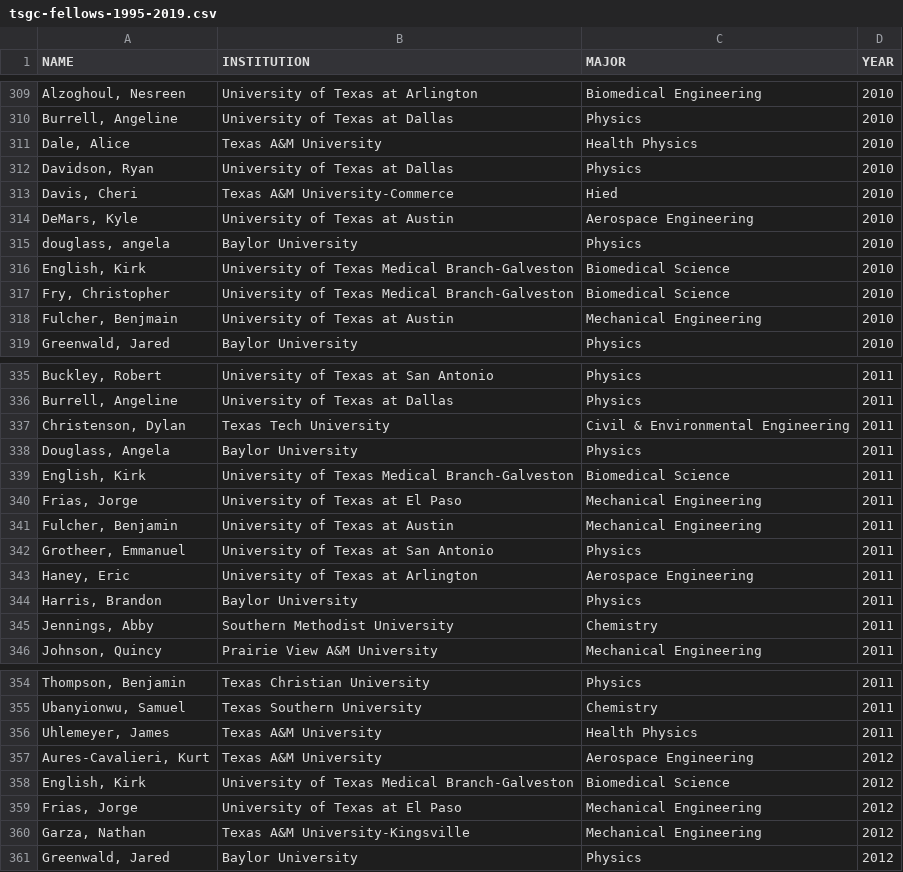
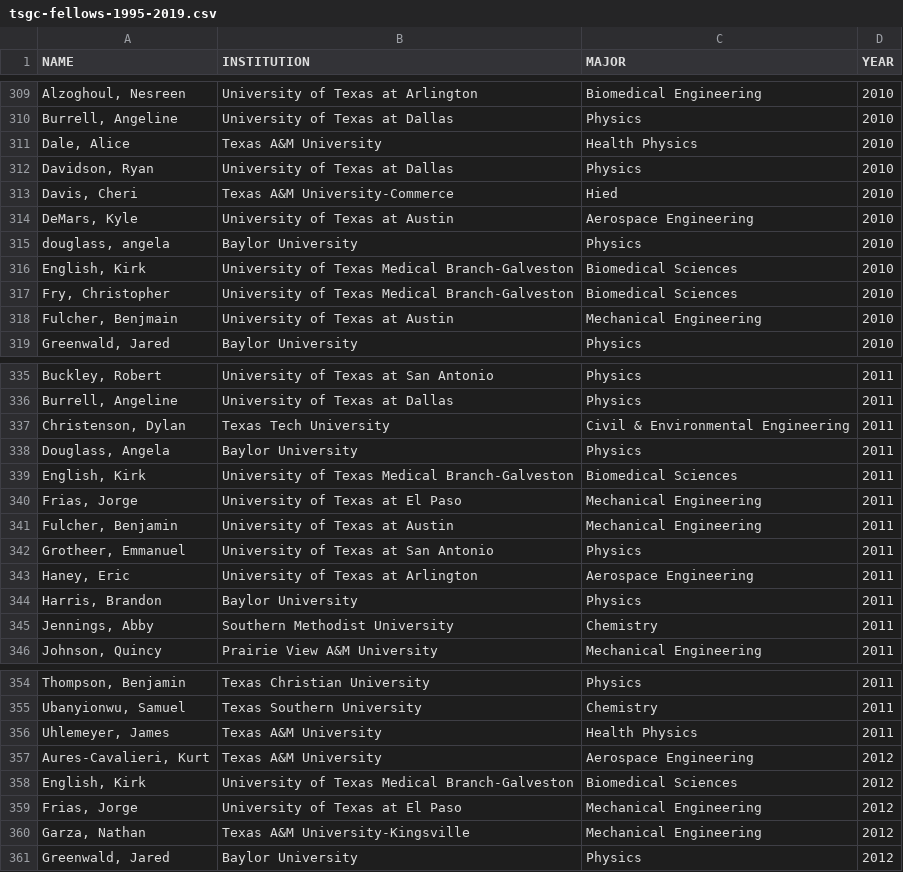
Before and after one commit to cloudy/tsgc-fellowship-analysis, a CSV file: data/tsgc-fellows-1995-2019.csv, drawn as a sheet; only a part is shown, gaps mark what is left out.

Commit message:
Ran clean_data script to make text consistent

```diff
--- a/data/tsgc-fellows-1995-2019.csv
+++ b/data/tsgc-fellows-1995-2019.csv
@@ -315,4 +315,4 @@ NAME,INSTITUTION,MAJOR,YEAR
 "douglass, angela",Baylor University,Physics,2010
-"English, Kirk",University of Texas Medical Branch-Galveston,Biomedical Science,2010
-"Fry, Christopher",University of Texas Medical Branch-Galveston,Biomedical Science,2010
+"English, Kirk",University of Texas Medical Branch-Galveston,Biomedical Sciences,2010
+"Fry, Christopher",University of Texas Medical Branch-Galveston,Biomedical Sciences,2010
 "Fulcher, Benjmain",University of Texas at Austin,Mechanical Engineering,2010
@@ -338,3 +338,3 @@ NAME,INSTITUTION,MAJOR,YEAR
 "Douglass, Angela",Baylor University,Physics,2011
-"English, Kirk",University of Texas Medical Branch-Galveston,Biomedical Science,2011
+"English, Kirk",University of Texas Medical Branch-Galveston,Biomedical Sciences,2011
 "Frias, Jorge",University of Texas at El Paso,Mechanical Engineering,2011
@@ -357,3 +357,3 @@ NAME,INSTITUTION,MAJOR,YEAR
 "Aures-Cavalieri, Kurt",Texas A&M University,Aerospace Engineering,2012
-"English, Kirk",University of Texas Medical Branch-Galveston,Biomedical Science,2012
+"English, Kirk",University of Texas Medical Branch-Galveston,Biomedical Sciences,2012
 "Frias, Jorge",University of Texas at El Paso,Mechanical Engineering,2012
```
Also changed, not shown: data/tsgc-scholars-1995-2019.csv.
